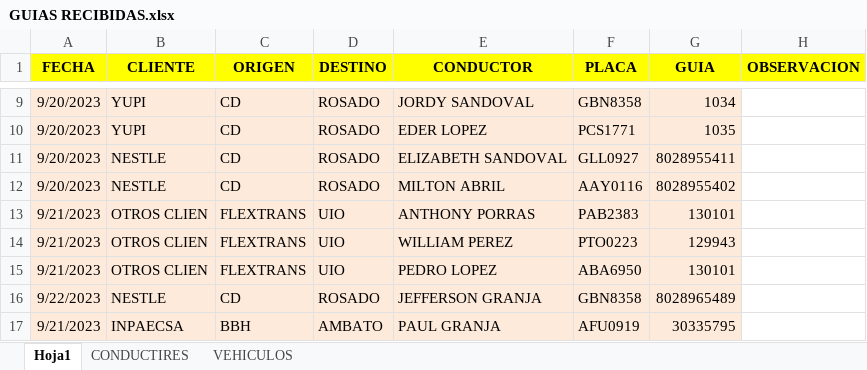
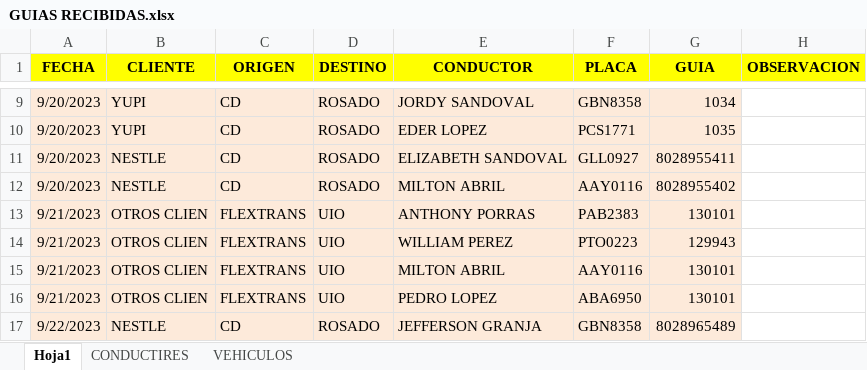
Before and after one commit to ABRILTRANS/OFICINA, an Excel workbook: COMPARTIR/GUIAS RECIBIDAS.xlsx, sheet Hoja1, drawn as a sheet; only a part is shown, gaps mark what is left out; the shorter side is filled out with more unchanged rows; values as stored, in another font and other column widths than the file's, no borders; the diff names each change by its address in the sheet, - before the commit and + after, or states it on an @@ line.

```diff
--- a/COMPARTIR/GUIAS RECIBIDAS.xlsx (sheet Hoja1)
+++ b/COMPARTIR/GUIAS RECIBIDAS.xlsx (sheet Hoja1)
+row 15: 9/21/2023 | OTROS CLIEN | FLEXTRANS | UIO | MILTON ABRIL | AAY0116 | 130101
```
Also changed, not shown: charts or pictures.
